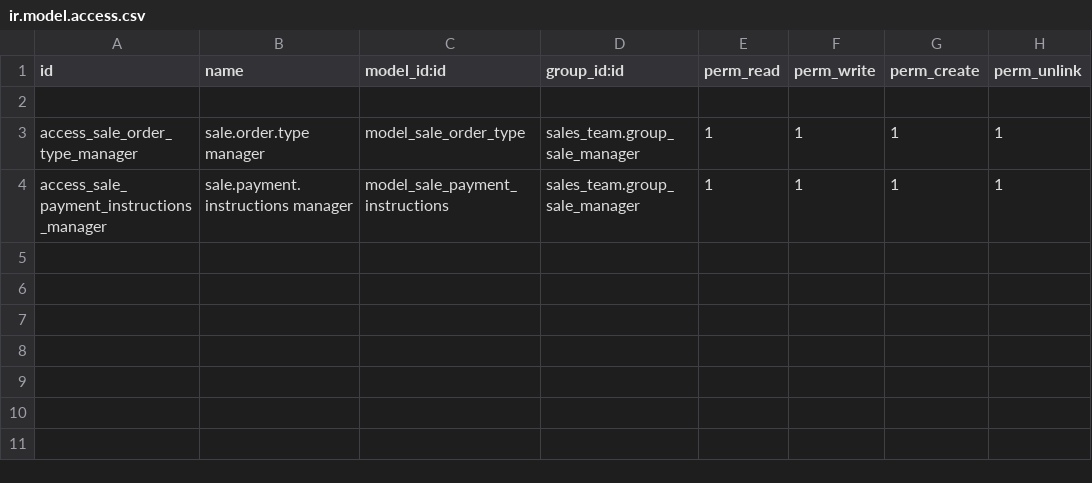
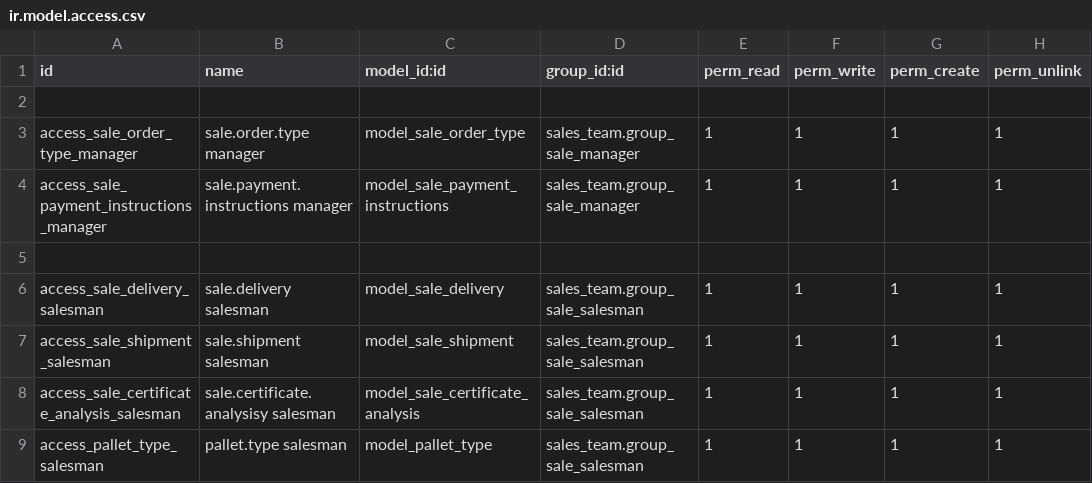
Before and after one commit to calyx-servicios/custom-etilfarma, a CSV file: foreign_trade/security/ir.model.access.csv, drawn as a sheet.

Commit message:
[FIX][foreign_trade] Incidence nrb.s/: ODOO-832:  - Add model permissions.

```diff
--- a/foreign_trade/security/ir.model.access.csv
+++ b/foreign_trade/security/ir.model.access.csv
@@ -4 +4,6 @@ access_sale_order_type_manager,sale.order.type manager,model_sale_order_type,sal
 access_sale_payment_instructions_manager,sale.payment.instructions manager,model_sale_payment_instructions,sales_team.group_sale_manager,1,1,1,1
+
+access_sale_delivery_salesman,sale.delivery salesman,model_sale_delivery,sales_team.group_sale_salesman,1,1,1,1
+access_sale_shipment_salesman,sale.shipment salesman,model_sale_shipment,sales_team.group_sale_salesman,1,1,1,1
+access_sale_certificate_analysis_salesman,sale.certificate.analysisy salesman,model_sale_certificate_analysis,sales_team.group_sale_salesman,1,1,1,1
+access_pallet_type_salesman,pallet.type salesman,model_pallet_type,sales_team.group_sale_salesman,1,1,1,1
```
